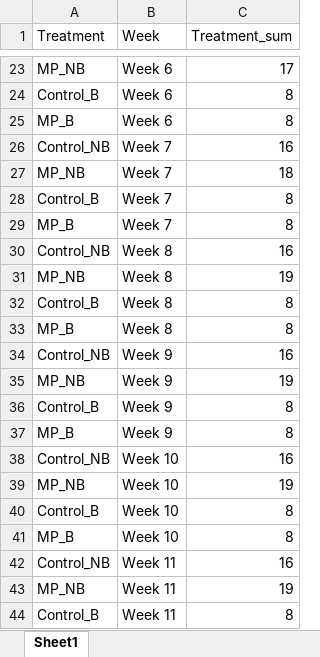
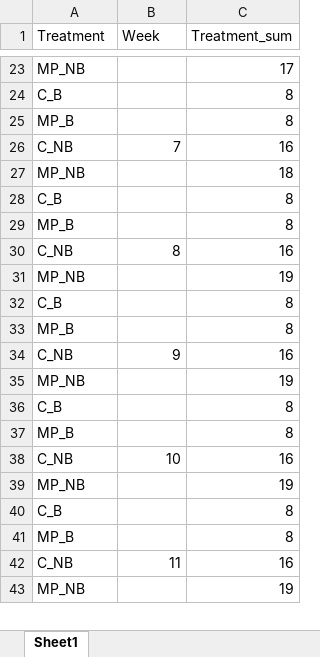
Before and after one commit to ojsarver/Kjuka_MasterThesis, an Excel workbook: su25fungv2.xlsx, sheet Sheet1, drawn as a sheet; only a part is shown, gaps mark what is left out; values as stored, in another font and other column widths than the file's, no borders; removed rows and columns are numbered as before the commit, all else as after; the diff covers the shown part only; the diff names each change by its address in the sheet, - before the commit and + after, or states it on an @@ line.

```diff
--- a/su25fungv2.xlsx (sheet Sheet1)
+++ b/su25fungv2.xlsx (sheet Sheet1)
-B23 (Week): Week 6
+B23 (Week): (empty)
-row 24: Control_B | Week 6 | 8
+row 24: C_B |  | 8
-B25 (Week): Week 6
+B25 (Week): (empty)
-row 26: Control_NB | Week 7 | 16
+row 26: C_NB | 7 | 16
-B27 (Week): Week 7
+B27 (Week): (empty)
-row 28: Control_B | Week 7 | 8
+row 28: C_B |  | 8
-B29 (Week): Week 7
+B29 (Week): (empty)
-row 30: Control_NB | Week 8 | 16
+row 30: C_NB | 8 | 16
-B31 (Week): Week 8
+B31 (Week): (empty)
-row 32: Control_B | Week 8 | 8
+row 32: C_B |  | 8
-B33 (Week): Week 8
+B33 (Week): (empty)
-row 34: Control_NB | Week 9 | 16
+row 34: C_NB | 9 | 16
-B35 (Week): Week 9
+B35 (Week): (empty)
-row 36: Control_B | Week 9 | 8
+row 36: C_B |  | 8
-B37 (Week): Week 9
+B37 (Week): (empty)
-row 38: Control_NB | Week 10 | 16
+row 38: C_NB | 10 | 16
-B39 (Week): Week 10
+B39 (Week): (empty)
-row 40: Control_B | Week 10 | 8
+row 40: C_B |  | 8
-B41 (Week): Week 10
+B41 (Week): (empty)
-row 42: Control_NB | Week 11 | 16
+row 42: C_NB | 11 | 16
-B43 (Week): Week 11
+B43 (Week): (empty)
-row 44: Control_B | Week 11 | 8
```
Also changed, not shown: 12 added rows, 11 removed rows and 13 edited cells elsewhere in this sheet, su25fungv3.xlsx, 3 other files.
